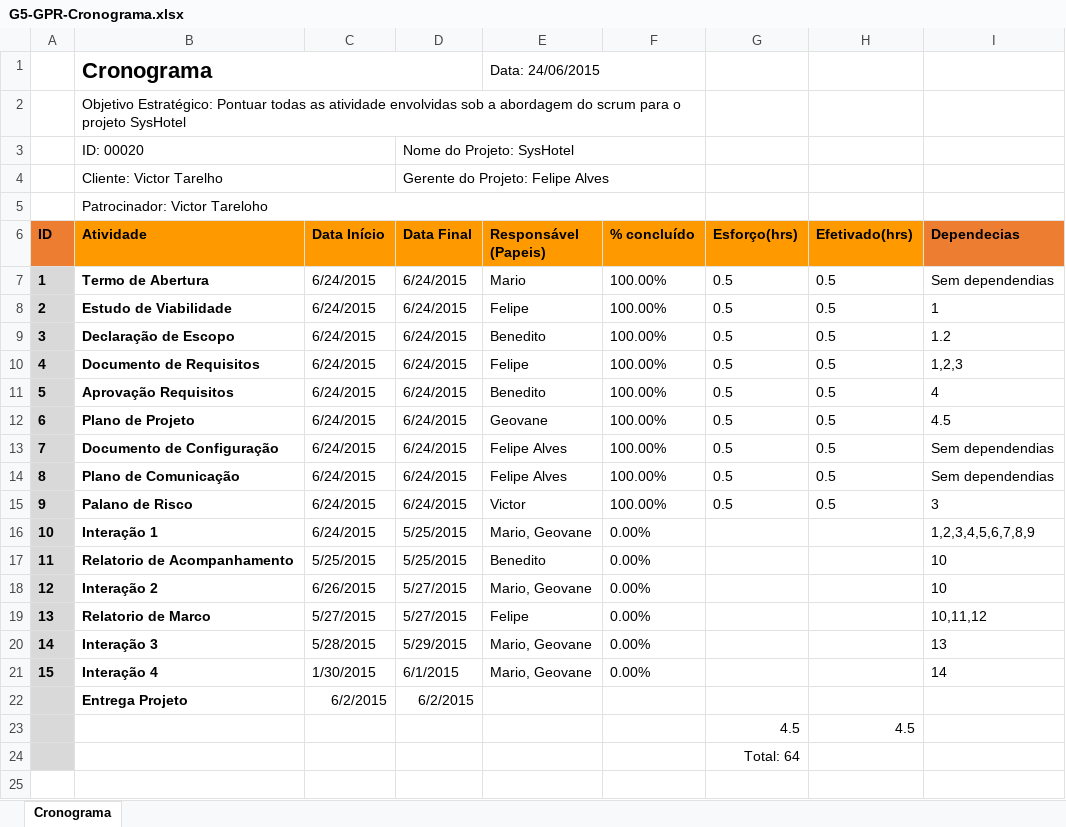
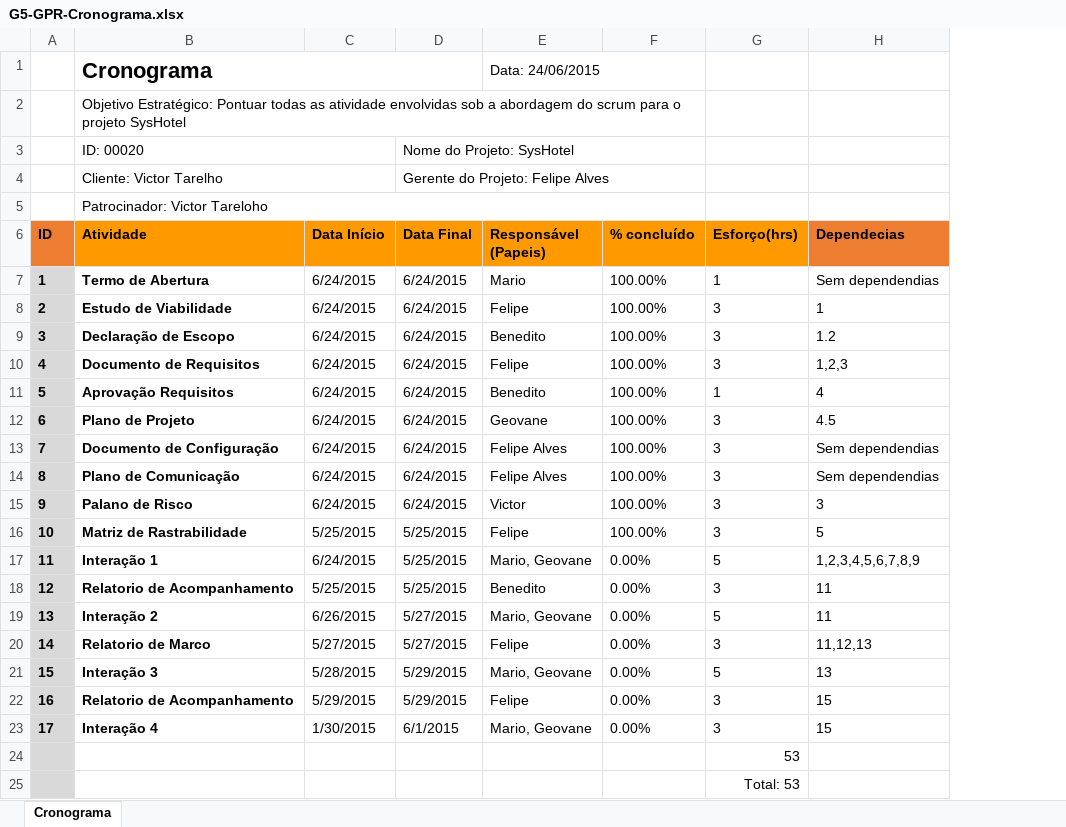
Before and after one commit to mariomjr/GerenciaDeProjetoPMBOK, an Excel workbook: Documentos/Projeto/G5-GPR-Cronograma.xlsx, sheet Cronograma, drawn as a sheet; values as stored, in another font and other column widths than the file's, no borders; conditional formats not drawn; removed rows and columns are numbered as before the commit, all else as after; the diff names each change by its address in the sheet, - before the commit and + after, or states it on an @@ line.

Commit message:
Commit: Documentos
Commit de atualização do cronograma e criação da matriz de
rastreabilidade

```diff
--- a/Documentos/Projeto/G5-GPR-Cronograma.xlsx (sheet Cronograma)
+++ b/Documentos/Projeto/G5-GPR-Cronograma.xlsx (sheet Cronograma)
-column H (Efetivado(hrs)), rows 7-15: all 0.5; row 23: 4.5
-G7 (Esforço(hrs)): 0.5
+G7 (Esforço(hrs)): 1
-G8:G10 (Esforço(hrs)): 0.5
+G8:G10 (Esforço(hrs)): 3
-G11 (Esforço(hrs)): 0.5
+G11 (Esforço(hrs)): 1
-G12:G15 (Esforço(hrs)): 0.5
+G12:G15 (Esforço(hrs)): 3
+row 16: 10 | Matriz de Rastrabilidade | 5/25/2015 | 5/25/2015 | Felipe | 100.00% | 3 | 5
@@ column A (ID) renumbered between rows 17 and 23 @@
-G17 (Esforço(hrs)): (empty)
+G17 (Esforço(hrs)): 5
-G18 (Esforço(hrs)): (empty)
+G18 (Esforço(hrs)): 3
-H18:H19 (Dependecias): 10
+H18:H19 (Dependecias): 11
-G19 (Esforço(hrs)): (empty)
+G19 (Esforço(hrs)): 5
-G20 (Esforço(hrs)): (empty)
+G20 (Esforço(hrs)): 3
-H20 (Dependecias): 10,11,12
+H20 (Dependecias): 11,12,13
-G21 (Esforço(hrs)): (empty)
+G21 (Esforço(hrs)): 5
+row 22: 16 | Relatorio de Acompanhamento | 5/29/2015 | 5/29/2015 | Felipe | 0.00% | 3 | 15
-G23 (Esforço(hrs)): (empty)
+G23 (Esforço(hrs)): 3
-H23 (Dependecias): 14
+H23 (Dependecias): 15
-row 22:  | Entrega Projeto | 6/2/2015 | 6/2/2015
-G24 (Esforço(hrs)): 4.5
+G24 (Esforço(hrs)): 53
-G25 (Esforço(hrs)): Total: 64
+G25 (Esforço(hrs)): Total: 53
```
Also changed, not shown: 1 other file.
